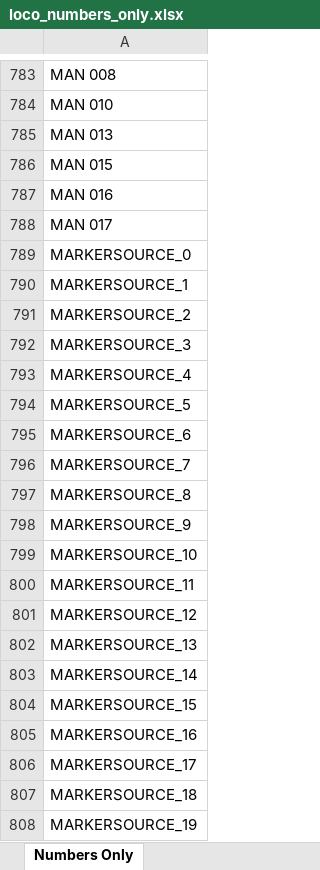
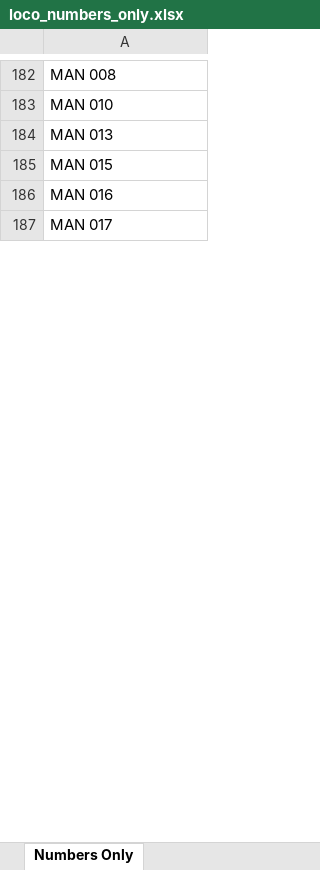
Before and after one commit to grahame21/railops-backend, an Excel workbook: static/downloads/loco_numbers_only.xlsx, sheet Numbers Only, drawn as a sheet; only a part is shown, gaps mark what is left out; values as stored, in another font and other column widths than the file's, no borders; the diff covers the shown part only; the diff names each change by its address in the sheet, - before the commit and + after, or states it on an @@ line.

```diff
--- a/static/downloads/loco_numbers_only.xlsx (sheet Numbers Only)
+++ b/static/downloads/loco_numbers_only.xlsx (sheet Numbers Only)
-row 789: MARKERSOURCE_0
-row 790: MARKERSOURCE_1
-row 791: MARKERSOURCE_2
-row 792: MARKERSOURCE_3
-row 793: MARKERSOURCE_4
-row 794: MARKERSOURCE_5
-row 795: MARKERSOURCE_6
-row 796: MARKERSOURCE_7
-row 797: MARKERSOURCE_8
-row 798: MARKERSOURCE_9
-row 799: MARKERSOURCE_10
-row 800: MARKERSOURCE_11
-row 801: MARKERSOURCE_12
-row 802: MARKERSOURCE_13
-row 803: MARKERSOURCE_14
-row 804: MARKERSOURCE_15
-row 805: MARKERSOURCE_16
-row 806: MARKERSOURCE_17
-row 807: MARKERSOURCE_18
-row 808: MARKERSOURCE_19
```
Also changed, not shown: 1022 removed rows elsewhere in this sheet, static/downloads/loco_database.xlsx, 7 other files.
